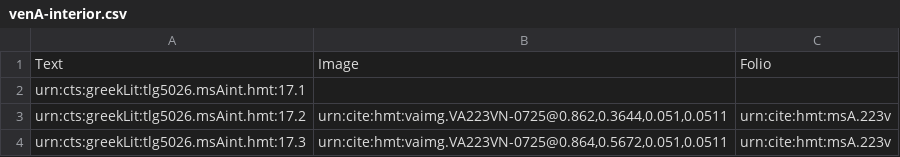
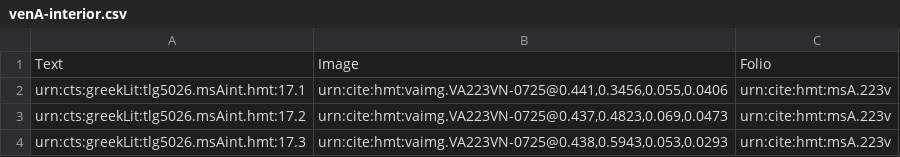
Before and after one commit to mwauke/closed-hc-il17, a CSV file: collections/venA-interior.csv, drawn as a sheet.

Commit message:
Update venA-interior.csv

```diff
--- a/collections/venA-interior.csv
+++ b/collections/venA-interior.csv
@@ -1,4 +1,4 @@
 Text,Image,Folio
-urn:cts:greekLit:tlg5026.msAint.hmt:17.1,"",
-urn:cts:greekLit:tlg5026.msAint.hmt:17.2,"urn:cite:hmt:vaimg.VA223VN-0725@0.862,0.3644,0.051,0.0511",urn:cite:hmt:msA.223v
-urn:cts:greekLit:tlg5026.msAint.hmt:17.3,"urn:cite:hmt:vaimg.VA223VN-0725@0.864,0.5672,0.051,0.0511",urn:cite:hmt:msA.223v
+urn:cts:greekLit:tlg5026.msAint.hmt:17.1,"urn:cite:hmt:vaimg.VA223VN-0725@0.441,0.3456,0.055,0.0406",urn:cite:hmt:msA.223v
+urn:cts:greekLit:tlg5026.msAint.hmt:17.2,"urn:cite:hmt:vaimg.VA223VN-0725@0.437,0.4823,0.069,0.0473",urn:cite:hmt:msA.223v
+urn:cts:greekLit:tlg5026.msAint.hmt:17.3,"urn:cite:hmt:vaimg.VA223VN-0725@0.438,0.5943,0.053,0.0293",urn:cite:hmt:msA.223v
```
